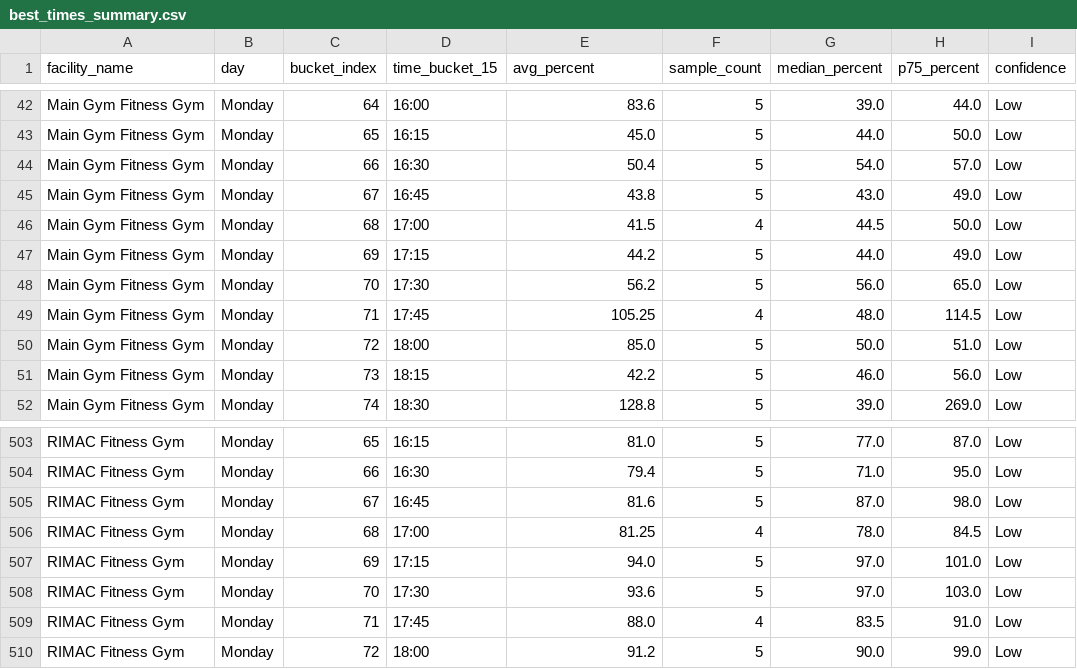
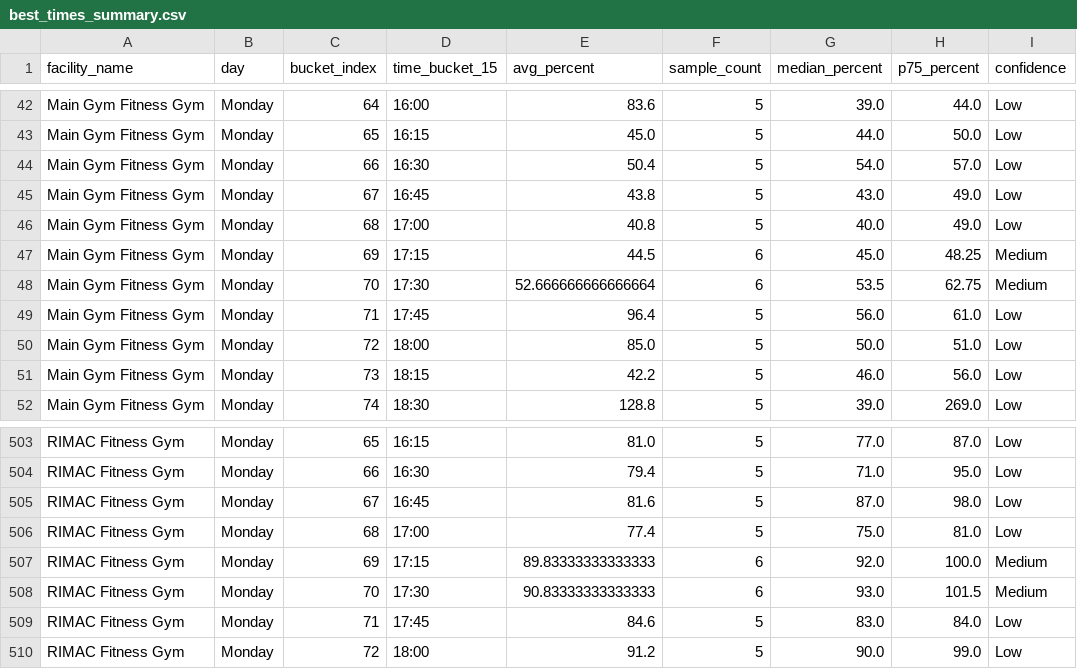
Before and after one commit to aarond67/ucsd-gym-tracker, a CSV file: best_times_summary.csv, drawn as a sheet; only a part is shown, gaps mark what is left out.

```diff
--- a/best_times_summary.csv
+++ b/best_times_summary.csv
@@ -45,6 +45,6 @@ Main Gym Fitness Gym,Monday,66,16:30,50.4,5,54.0,57.0,Low
 Main Gym Fitness Gym,Monday,67,16:45,43.8,5,43.0,49.0,Low
-Main Gym Fitness Gym,Monday,68,17:00,41.5,4,44.5,50.0,Low
-Main Gym Fitness Gym,Monday,69,17:15,44.2,5,44.0,49.0,Low
-Main Gym Fitness Gym,Monday,70,17:30,56.2,5,56.0,65.0,Low
-Main Gym Fitness Gym,Monday,71,17:45,105.25,4,48.0,114.5,Low
+Main Gym Fitness Gym,Monday,68,17:00,40.8,5,40.0,49.0,Low
+Main Gym Fitness Gym,Monday,69,17:15,44.5,6,45.0,48.25,Medium
+Main Gym Fitness Gym,Monday,70,17:30,52.666666666666664,6,53.5,62.75,Medium
+Main Gym Fitness Gym,Monday,71,17:45,96.4,5,56.0,61.0,Low
 Main Gym Fitness Gym,Monday,72,18:00,85.0,5,50.0,51.0,Low
@@ -505,6 +505,6 @@ RIMAC Fitness Gym,Monday,66,16:30,79.4,5,71.0,95.0,Low
 RIMAC Fitness Gym,Monday,67,16:45,81.6,5,87.0,98.0,Low
-RIMAC Fitness Gym,Monday,68,17:00,81.25,4,78.0,84.5,Low
-RIMAC Fitness Gym,Monday,69,17:15,94.0,5,97.0,101.0,Low
-RIMAC Fitness Gym,Monday,70,17:30,93.6,5,97.0,103.0,Low
-RIMAC Fitness Gym,Monday,71,17:45,88.0,4,83.5,91.0,Low
+RIMAC Fitness Gym,Monday,68,17:00,77.4,5,75.0,81.0,Low
+RIMAC Fitness Gym,Monday,69,17:15,89.83333333333333,6,92.0,100.0,Medium
+RIMAC Fitness Gym,Monday,70,17:30,90.83333333333333,6,93.0,101.5,Medium
+RIMAC Fitness Gym,Monday,71,17:45,84.6,5,83.0,84.0,Low
 RIMAC Fitness Gym,Monday,72,18:00,91.2,5,90.0,99.0,Low
```
Also changed, not shown: next_best_windows_today.csv, ucsd_occupancy_predictor_15min.csv, 5 other files.
